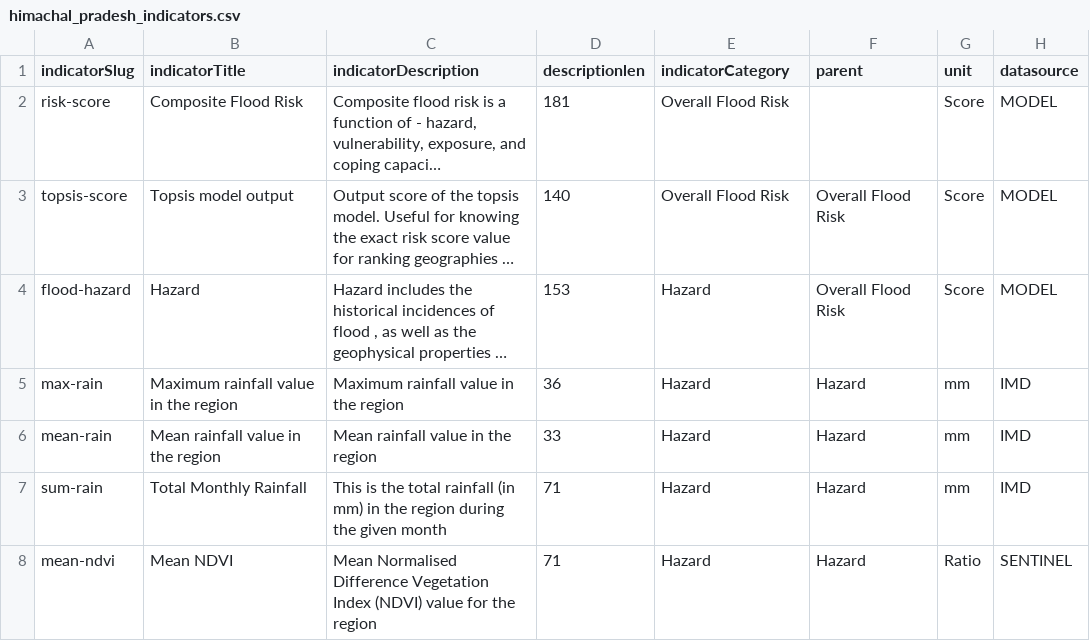
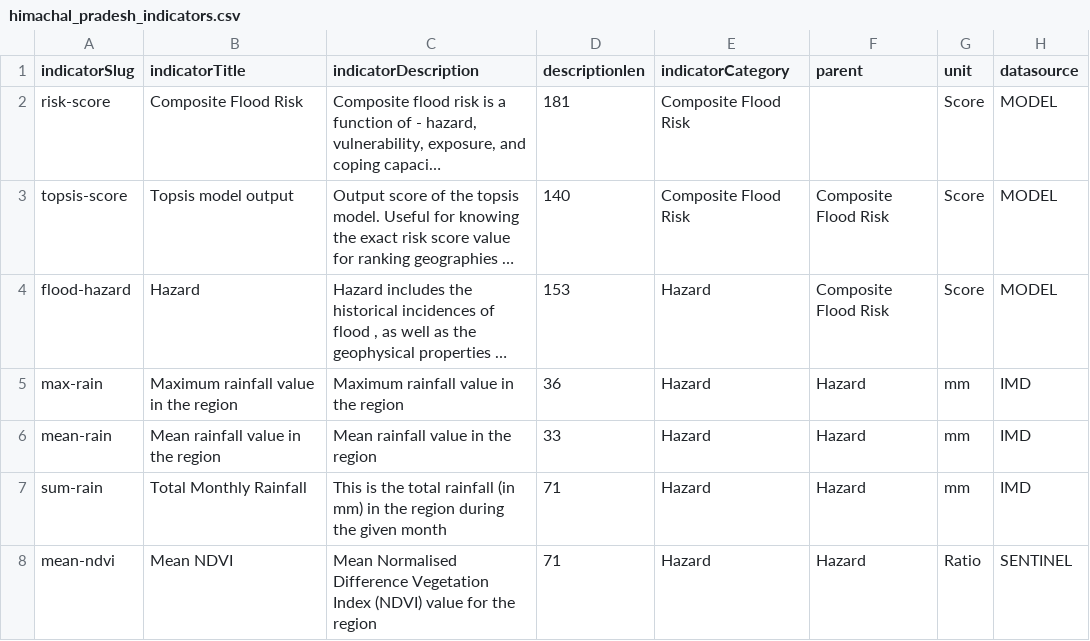
Before and after one commit to CivicDataLab/ids-drr-india-plugin, a CSV file: indicators/flood/himachal_pradesh_indicators.csv, drawn as a sheet; only a part is shown; long unchanged cells end in …; the diff names each change by its address in the sheet, - before the commit and + after, or states it on an @@ line.

```diff
--- a/indicators/flood/himachal_pradesh_indicators.csv
+++ b/indicators/flood/himachal_pradesh_indicators.csv
-E2:E3 (indicatorCategory): Overall Flood Risk
+E2:E3 (indicatorCategory): Composite Flood Risk
-F3:F4 (parent): Overall Flood Risk
+F3:F4 (parent): Composite Flood Risk
```
Also changed, not shown: indicators/flood/odisha_indicators.csv, indicators/flood/uttar_pradesh_indicators.csv, 1 other file.
